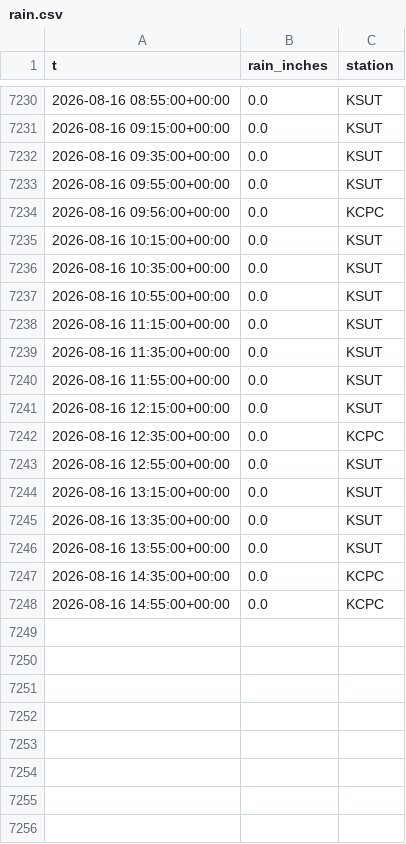
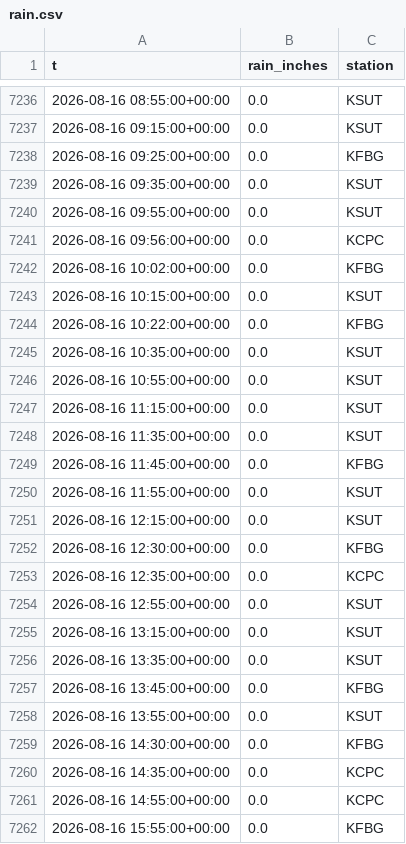
Before and after one commit to richardmhuse/do-not-hit-the-bridge-V2, a CSV file: data/raw/rain.csv, drawn as a sheet; only a part is shown, gaps mark what is left out; the diff covers the shown part only.

```diff
--- a/data/raw/rain.csv
+++ b/data/raw/rain.csv
@@ -7231,2 +7237,3 @@ t,rain_inches,station
 2026-08-16 09:15:00+00:00,0.0,KSUT
+2026-08-16 09:25:00+00:00,0.0,KFBG
 2026-08-16 09:35:00+00:00,0.0,KSUT
@@ -7234,3 +7241,5 @@ t,rain_inches,station
 2026-08-16 09:56:00+00:00,0.0,KCPC
+2026-08-16 10:02:00+00:00,0.0,KFBG
 2026-08-16 10:15:00+00:00,0.0,KSUT
+2026-08-16 10:22:00+00:00,0.0,KFBG
 2026-08-16 10:35:00+00:00,0.0,KSUT
@@ -7239,4 +7248,6 @@ t,rain_inches,station
 2026-08-16 11:35:00+00:00,0.0,KSUT
+2026-08-16 11:45:00+00:00,0.0,KFBG
 2026-08-16 11:55:00+00:00,0.0,KSUT
 2026-08-16 12:15:00+00:00,0.0,KSUT
+2026-08-16 12:30:00+00:00,0.0,KFBG
 2026-08-16 12:35:00+00:00,0.0,KCPC
@@ -7245,4 +7256,7 @@ t,rain_inches,station
 2026-08-16 13:35:00+00:00,0.0,KSUT
+2026-08-16 13:45:00+00:00,0.0,KFBG
 2026-08-16 13:55:00+00:00,0.0,KSUT
+2026-08-16 14:30:00+00:00,0.0,KFBG
 2026-08-16 14:35:00+00:00,0.0,KCPC
 2026-08-16 14:55:00+00:00,0.0,KCPC
+2026-08-16 15:55:00+00:00,0.0,KFBG
```
Also changed, not shown: 6 added rows elsewhere in this file, data/processed/combined.csv, data/processed/forecast.csv, 37 other files.
